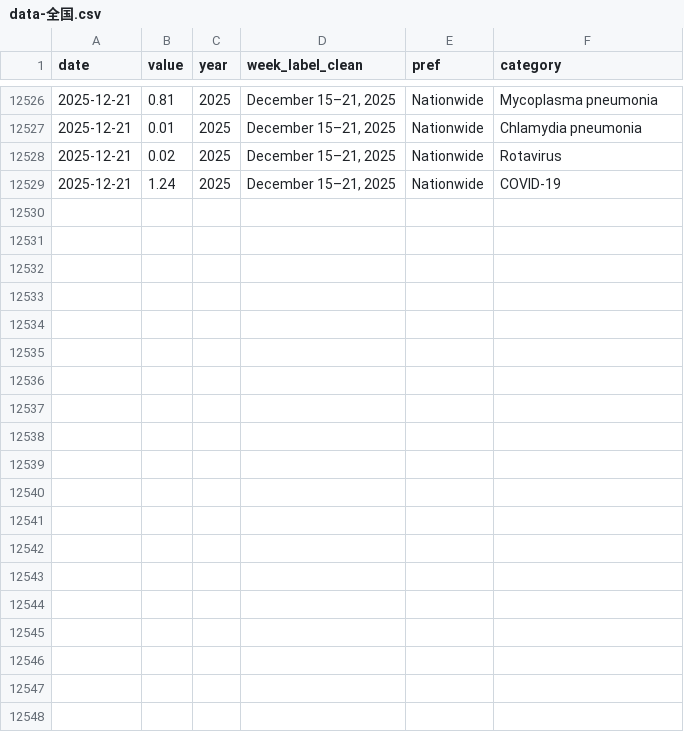
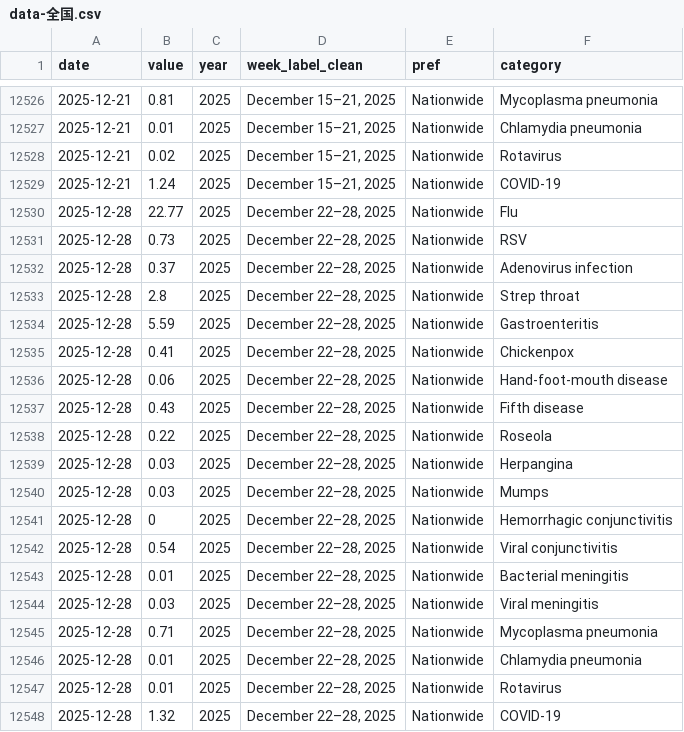
Before and after one commit to ryomakom/infectious_diseases_trend, a CSV file: docs/results/data-全国.csv, drawn as a sheet; only a part is shown, gaps mark what is left out.

```diff
--- a/docs/results/data-全国.csv
+++ b/docs/results/data-全国.csv
@@ -12529 +12529,20 @@
 "2025-12-21",1.24,2025,"December 15–21, 2025","Nationwide","COVID-19"
+"2025-12-28",22.77,2025,"December 22–28, 2025","Nationwide","Flu"
+"2025-12-28",0.73,2025,"December 22–28, 2025","Nationwide","RSV"
+"2025-12-28",0.37,2025,"December 22–28, 2025","Nationwide","Adenovirus infection"
+"2025-12-28",2.8,2025,"December 22–28, 2025","Nationwide","Strep throat"
+"2025-12-28",5.59,2025,"December 22–28, 2025","Nationwide","Gastroenteritis"
+"2025-12-28",0.41,2025,"December 22–28, 2025","Nationwide","Chickenpox"
+"2025-12-28",0.06,2025,"December 22–28, 2025","Nationwide","Hand-foot-mouth disease"
+"2025-12-28",0.43,2025,"December 22–28, 2025","Nationwide","Fifth disease"
+"2025-12-28",0.22,2025,"December 22–28, 2025","Nationwide","Roseola"
+"2025-12-28",0.03,2025,"December 22–28, 2025","Nationwide","Herpangina"
+"2025-12-28",0.03,2025,"December 22–28, 2025","Nationwide","Mumps"
+"2025-12-28",0,2025,"December 22–28, 2025","Nationwide","Hemorrhagic conjunctivitis"
+"2025-12-28",0.54,2025,"December 22–28, 2025","Nationwide","Viral conjunctivitis"
+"2025-12-28",0.01,2025,"December 22–28, 2025","Nationwide","Bacterial meningitis"
+"2025-12-28",0.03,2025,"December 22–28, 2025","Nationwide","Viral meningitis"
+"2025-12-28",0.71,2025,"December 22–28, 2025","Nationwide","Mycoplasma pneumonia"
+"2025-12-28",0.01,2025,"December 22–28, 2025","Nationwide","Chlamydia pneumonia"
+"2025-12-28",0.01,2025,"December 22–28, 2025","Nationwide","Rotavirus"
+"2025-12-28",1.32,2025,"December 22–28, 2025","Nationwide","COVID-19"
```
Also changed, not shown: docs/results/data-東京都.csv, logs/log.csv, 1 other file.
